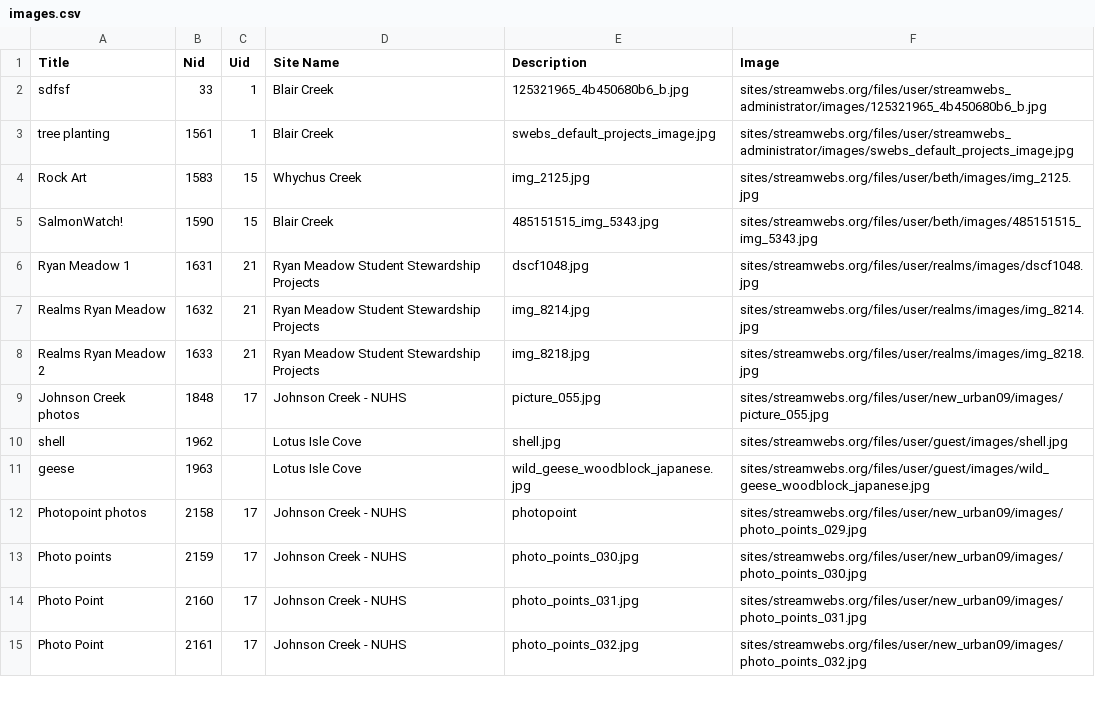
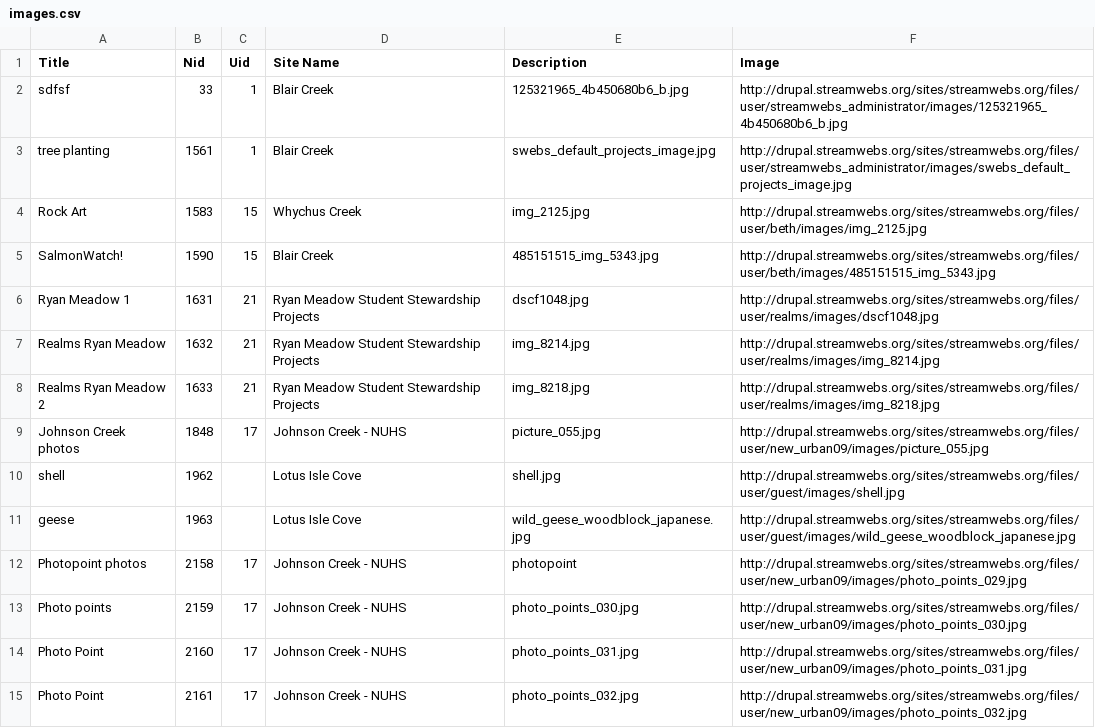
Before and after one commit to osuosl/streamwebs, a CSV file: csvs/gallery_csvs/images.csv, drawn as a sheet; only a part is shown; the diff covers the shown part only.

```diff
--- a/csvs/gallery_csvs/images.csv
+++ b/csvs/gallery_csvs/images.csv
@@ -1,15 +1,15 @@
 "Title","Nid","Uid","Site Name","Description","Image"
-"sdfsf","33","1","Blair Creek","125321965_4b450680b6_b.jpg","sites/streamwebs.org/files/user/streamwebs_administrator/images/125321965_4b450680b6_b.jpg"
-"tree planting","1561","1","Blair Creek","swebs_default_projects_image.jpg","sites/streamwebs.org/files/user/streamwebs_administrator/images/swebs_default_projects_image.jpg"
-"Rock Art","1583","15","Whychus Creek","img_2125.jpg","sites/streamwebs.org/files/user/beth/images/img_2125.jpg"
-"SalmonWatch!","1590","15","Blair Creek","485151515_img_5343.jpg","sites/streamwebs.org/files/user/beth/images/485151515_img_5343.jpg"
-"Ryan Meadow 1","1631","21","Ryan Meadow Student Stewardship Projects","dscf1048.jpg","sites/streamwebs.org/files/user/realms/images/dscf1048.jpg"
-"Realms Ryan Meadow","1632","21","Ryan Meadow Student Stewardship Projects","img_8214.jpg","sites/streamwebs.org/files/user/realms/images/img_8214.jpg"
-"Realms Ryan Meadow 2","1633","21","Ryan Meadow Student Stewardship Projects","img_8218.jpg","sites/streamwebs.org/files/user/realms/images/img_8218.jpg"
-"Johnson Creek photos","1848","17","Johnson Creek - NUHS","picture_055.jpg","sites/streamwebs.org/files/user/new_urban09/images/picture_055.jpg"
-"shell","1962","","Lotus Isle Cove","shell.jpg","sites/streamwebs.org/files/user/guest/images/shell.jpg"
-"geese","1963","","Lotus Isle Cove","wild_geese_woodblock_japanese.jpg","sites/streamwebs.org/files/user/guest/images/wild_geese_woodblock_japanese.jpg"
-"Photopoint photos","2158","17","Johnson Creek - NUHS","photopoint","sites/streamwebs.org/files/user/new_urban09/images/photo_points_029.jpg"
-"Photo points","2159","17","Johnson Creek - NUHS","photo_points_030.jpg","sites/streamwebs.org/files/user/new_urban09/images/photo_points_030.jpg"
-"Photo Point","2160","17","Johnson Creek - NUHS","photo_points_031.jpg","sites/streamwebs.org/files/user/new_urban09/images/photo_points_031.jpg"
-"Photo Point","2161","17","Johnson Creek - NUHS","photo_points_032.jpg","sites/streamwebs.org/files/user/new_urban09/images/photo_points_032.jpg"
+"sdfsf","33","1","Blair Creek","125321965_4b450680b6_b.jpg","http://drupal.streamwebs.org/sites/streamwebs.org/files/user/streamwebs_administrator/images/125321965_4b450680b6_b.jpg"
+"tree planting","1561","1","Blair Creek","swebs_default_projects_image.jpg","http://drupal.streamwebs.org/sites/streamwebs.org/files/user/streamwebs_administrator/images/swebs_default_projects_image.jpg"
+"Rock Art","1583","15","Whychus Creek","img_2125.jpg","http://drupal.streamwebs.org/sites/streamwebs.org/files/user/beth/images/img_2125.jpg"
+"SalmonWatch!","1590","15","Blair Creek","485151515_img_5343.jpg","http://drupal.streamwebs.org/sites/streamwebs.org/files/user/beth/images/485151515_img_5343.jpg"
+"Ryan Meadow 1","1631","21","Ryan Meadow Student Stewardship Projects","dscf1048.jpg","http://drupal.streamwebs.org/sites/streamwebs.org/files/user/realms/images/dscf1048.jpg"
+"Realms Ryan Meadow","1632","21","Ryan Meadow Student Stewardship Projects","img_8214.jpg","http://drupal.streamwebs.org/sites/streamwebs.org/files/user/realms/images/img_8214.jpg"
+"Realms Ryan Meadow 2","1633","21","Ryan Meadow Student Stewardship Projects","img_8218.jpg","http://drupal.streamwebs.org/sites/streamwebs.org/files/user/realms/images/img_8218.jpg"
+"Johnson Creek photos","1848","17","Johnson Creek - NUHS","picture_055.jpg","http://drupal.streamwebs.org/sites/streamwebs.org/files/user/new_urban09/images/picture_055.jpg"
+"shell","1962","","Lotus Isle Cove","shell.jpg","http://drupal.streamwebs.org/sites/streamwebs.org/files/user/guest/images/shell.jpg"
+"geese","1963","","Lotus Isle Cove","wild_geese_woodblock_japanese.jpg","http://drupal.streamwebs.org/sites/streamwebs.org/files/user/guest/images/wild_geese_woodblock_japanese.jpg"
+"Photopoint photos","2158","17","Johnson Creek - NUHS","photopoint","http://drupal.streamwebs.org/sites/streamwebs.org/files/user/new_urban09/images/photo_points_029.jpg"
+"Photo points","2159","17","Johnson Creek - NUHS","photo_points_030.jpg","http://drupal.streamwebs.org/sites/streamwebs.org/files/user/new_urban09/images/photo_points_030.jpg"
+"Photo Point","2160","17","Johnson Creek - NUHS","photo_points_031.jpg","http://drupal.streamwebs.org/sites/streamwebs.org/files/user/new_urban09/images/photo_points_031.jpg"
+"Photo Point","2161","17","Johnson Creek - NUHS","photo_points_032.jpg","http://drupal.streamwebs.org/sites/streamwebs.org/files/user/new_urban09/images/photo_points_032.jpg"
```
Also changed, not shown: 91 edited cells elsewhere in this file, csvs/active_schools.csv, csvs/gallery_csvs/files.csv, 4 other files.
